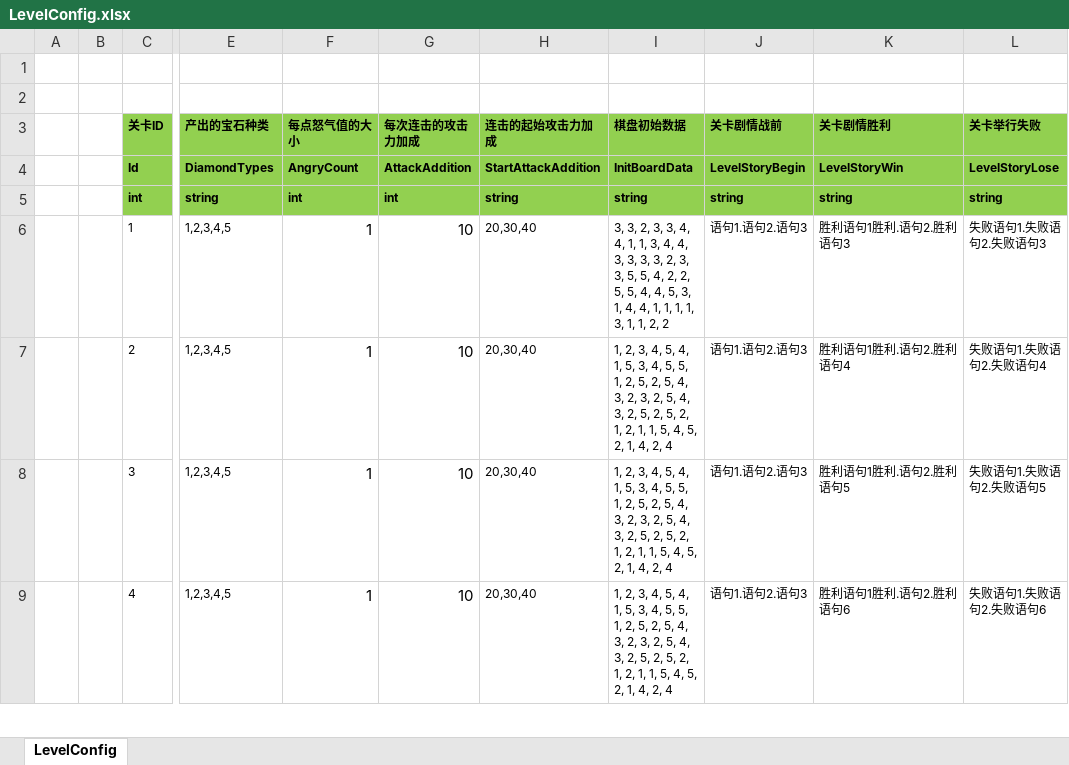
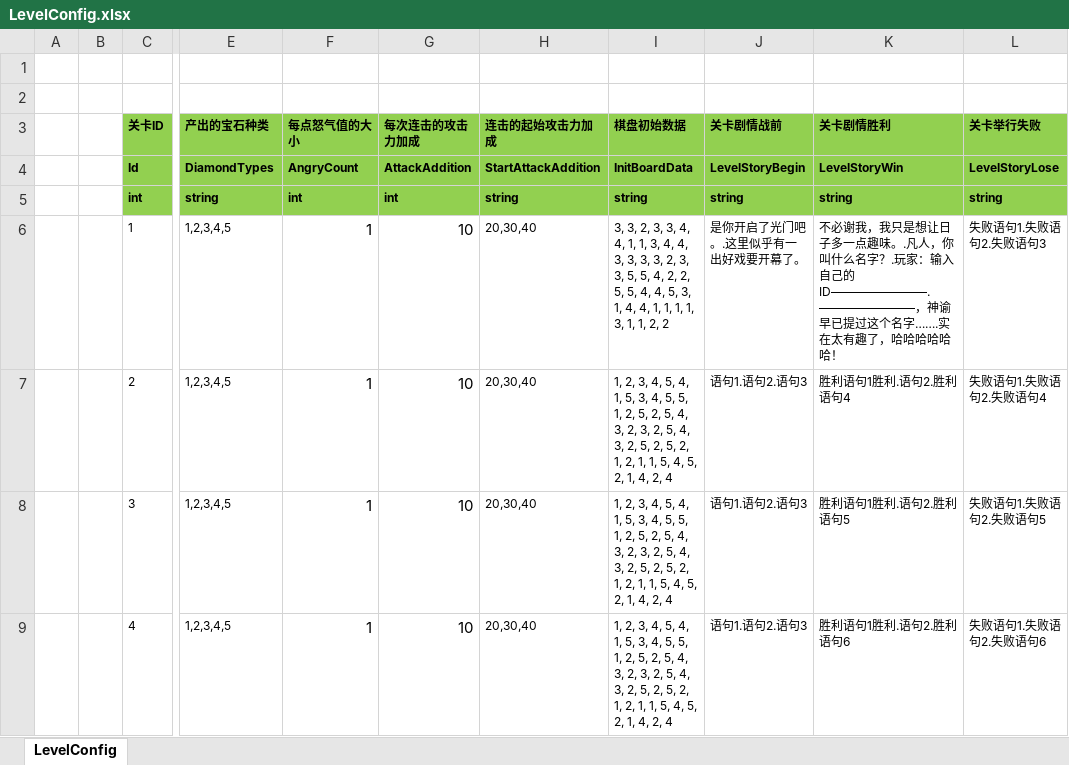
Before and after one commit to haoyuan336/ET-EUI, an Excel workbook: Excel/LevelConfig.xlsx, sheet LevelConfig, drawn as a sheet; only a part is shown, gaps mark what is left out; values as stored, in another font and other column widths than the file's, no borders; the diff names each change by its address in the sheet, - before the commit and + after, or states it on an @@ line.

```diff
--- a/Excel/LevelConfig.xlsx (sheet LevelConfig)
+++ b/Excel/LevelConfig.xlsx (sheet LevelConfig)
-J6 (关卡剧情战前): 语句1.语句2.语句3
+J6 (关卡剧情战前): 是你开启了光门吧。.这里似乎有一出好戏要开幕了。
-K6 (关卡剧情胜利): 胜利语句1胜利.语句2.胜利语句3
+K6 (关卡剧情胜利): 不必谢我，我只是想让日子多一点趣味。.凡人，你叫什么名字？.玩家：输入自己的ID————————.————————，神谕早已提过这个名字…….实在太有趣了，哈哈哈哈哈哈！
```
Also changed, not shown: Excel/StartMachineConfig.xlsx, 11 other files.
